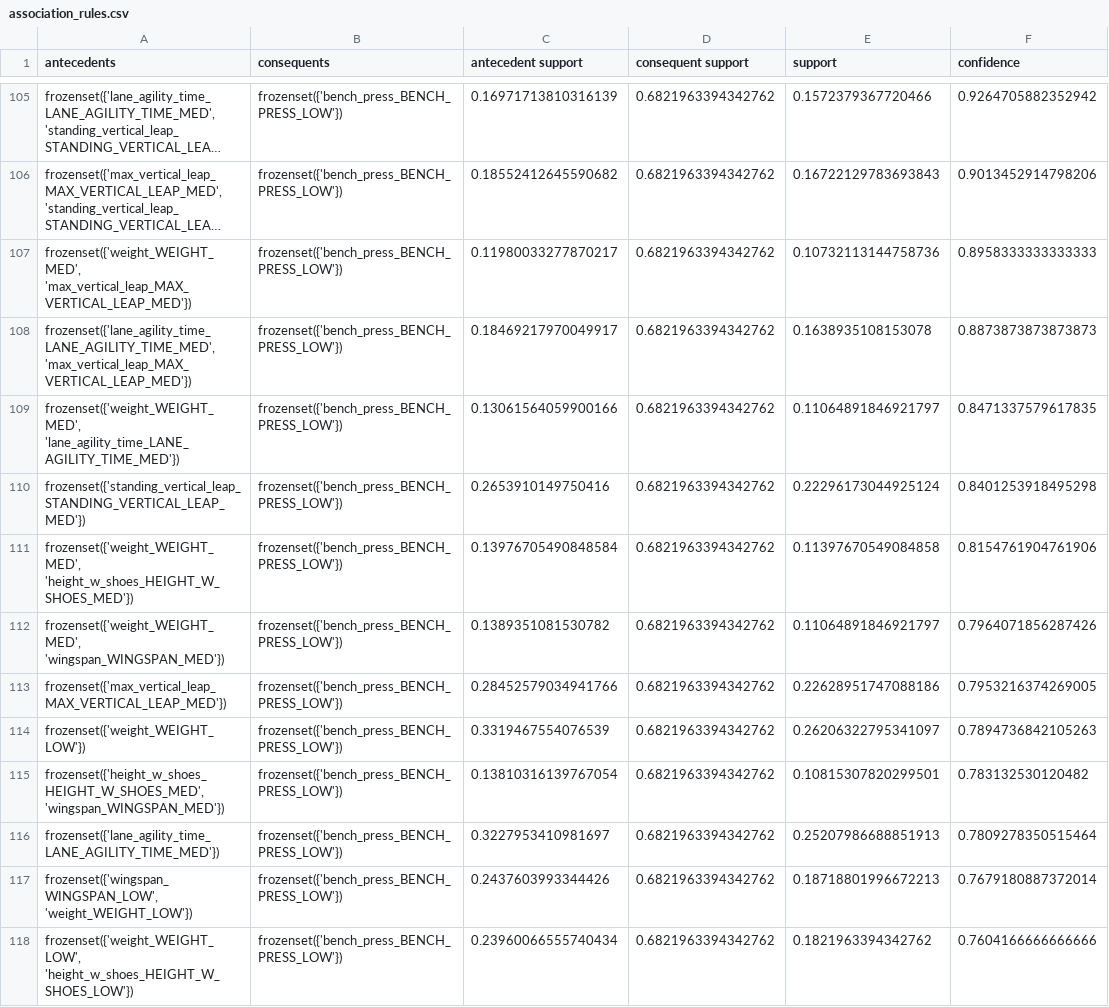
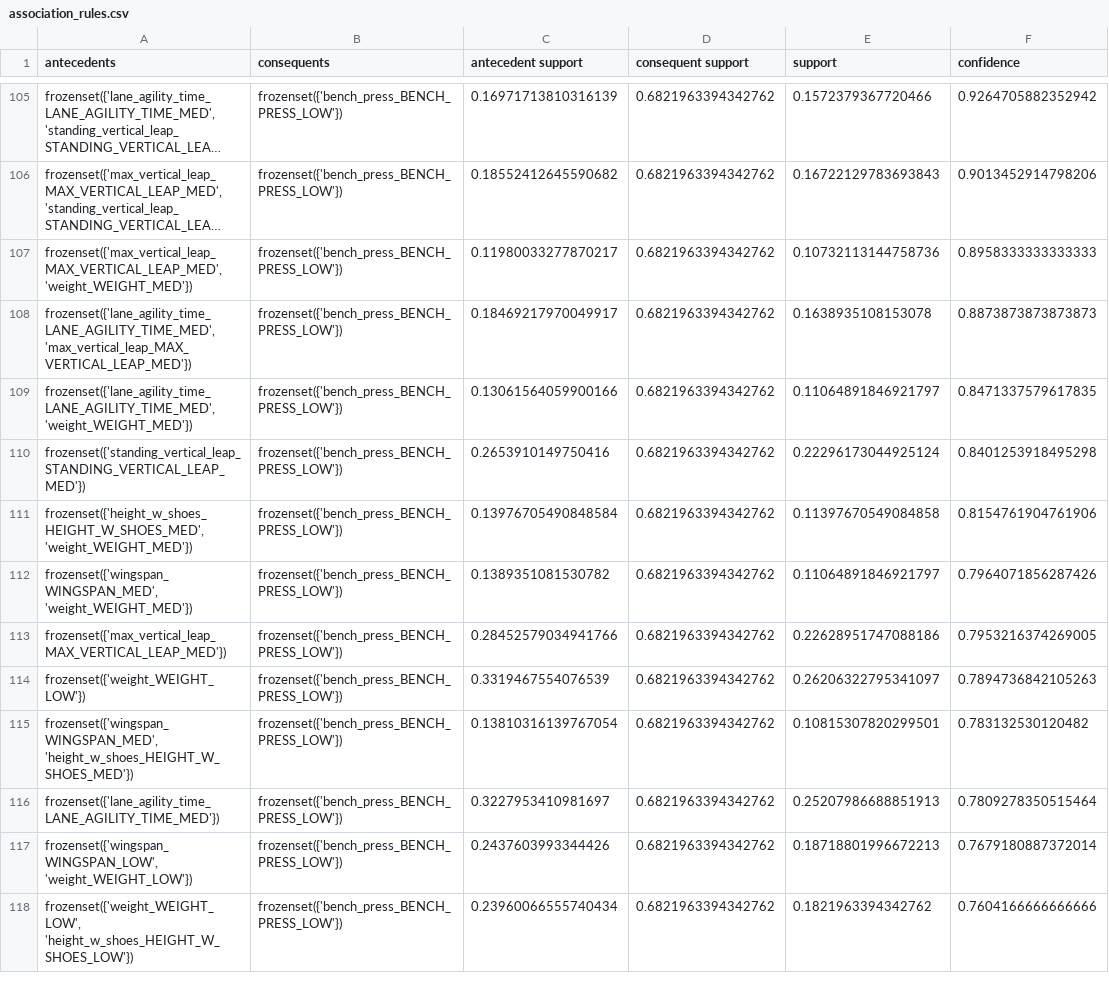
Before and after one commit to andjixi/nba-player-analysis, a CSV file: results/association_rules.csv, drawn as a sheet; only a part is shown, gaps mark what is left out; long unchanged cells end in …; the diff covers the shown part only; the diff names each change by its address in the sheet, - before the commit and + after, or states it on an @@ line.

```diff
--- a/results/association_rules.csv
+++ b/results/association_rules.csv
-A107 (antecedents): frozenset({'weight_WEIGHT_MED', 'max_vertical_leap_MAX_VERTICAL_LEAP_MED'})
+A107 (antecedents): frozenset({'max_vertical_leap_MAX_VERTICAL_LEAP_MED', 'weight_WEIGHT_MED'})
-A109 (antecedents): frozenset({'weight_WEIGHT_MED', 'lane_agility_time_LANE_AGILITY_TIME_MED'})
+A109 (antecedents): frozenset({'lane_agility_time_LANE_AGILITY_TIME_MED', 'weight_WEIGHT_MED'})
-A111 (antecedents): frozenset({'weight_WEIGHT_MED', 'height_w_shoes_HEIGHT_W_SHOES_MED'})
+A111 (antecedents): frozenset({'height_w_shoes_HEIGHT_W_SHOES_MED', 'weight_WEIGHT_MED'})
-A112 (antecedents): frozenset({'weight_WEIGHT_MED', 'wingspan_WINGSPAN_MED'})
+A112 (antecedents): frozenset({'wingspan_WINGSPAN_MED', 'weight_WEIGHT_MED'})
-A115 (antecedents): frozenset({'height_w_shoes_HEIGHT_W_SHOES_MED', 'wingspan_WINGSPAN_MED'})
+A115 (antecedents): frozenset({'wingspan_WINGSPAN_MED', 'height_w_shoes_HEIGHT_W_SHOES_MED'})
```
Also changed, not shown: 2 moved rows and 27 edited cells elsewhere in this file, results/frequent_itemsets.csv, 2 other files.
